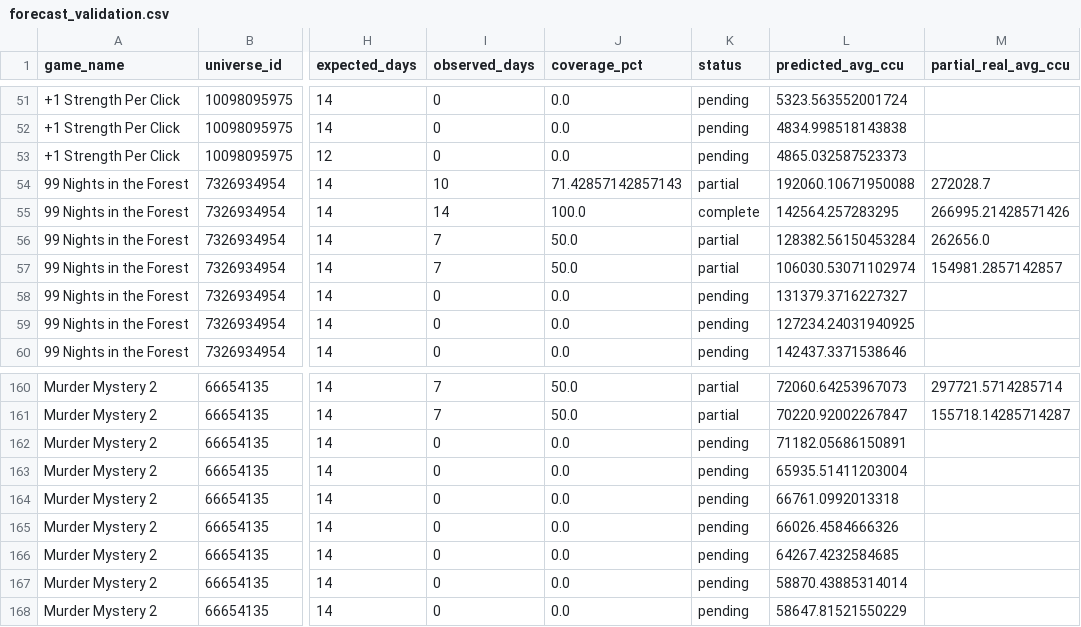
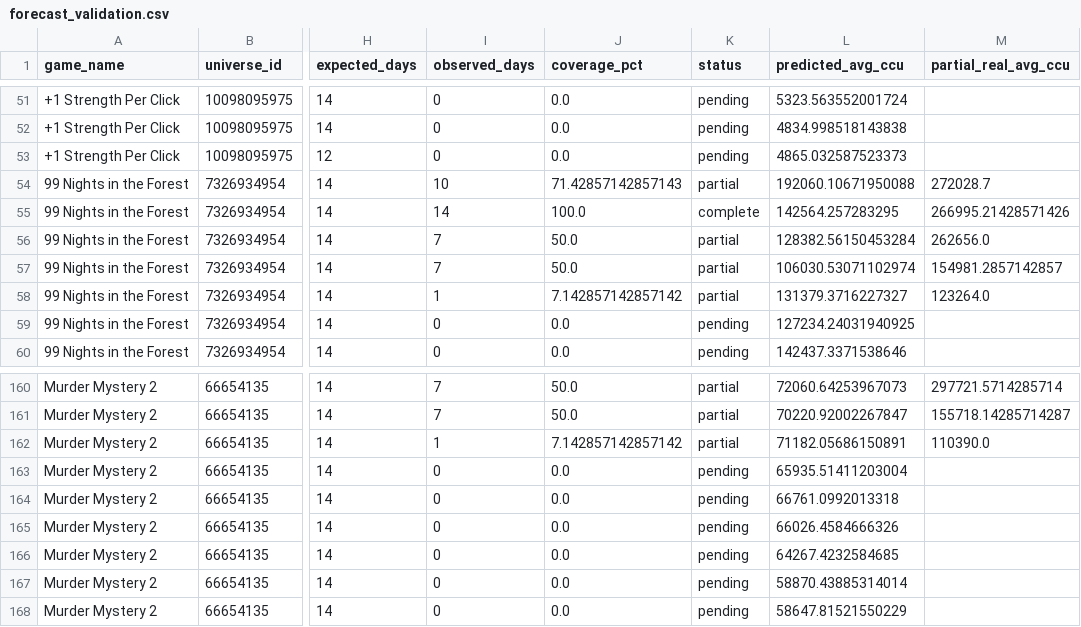
Before and after one commit to lx920/forecast-dashboard, a CSV file: forecast_validation.csv, drawn as a sheet; only a part is shown, gaps mark what is left out; the diff covers the shown part only; the diff names each change by its address in the sheet, - before the commit and + after, or states it on an @@ line.

```diff
--- a/forecast_validation.csv
+++ b/forecast_validation.csv
-I58 (observed_days): 0
+I58 (observed_days): 1
-J58 (coverage_pct): 0.0
+J58 (coverage_pct): 7.142857142857142
-K58 (status): pending
+K58 (status): partial
-M58 (partial_real_avg_ccu): (empty)
+M58 (partial_real_avg_ccu): 123264.0
-I162 (observed_days): 0
+I162 (observed_days): 1
-J162 (coverage_pct): 0.0
+J162 (coverage_pct): 7.142857142857142
-K162 (status): pending
+K162 (status): partial
-M162 (partial_real_avg_ccu): (empty)
+M162 (partial_real_avg_ccu): 110390.0
```
Also changed, not shown: 90 edited cells elsewhere in this file, 2 other files.
